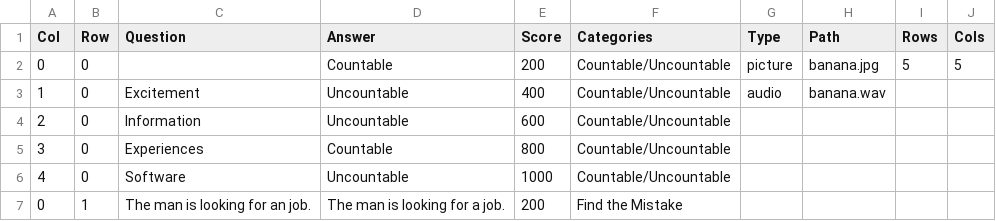
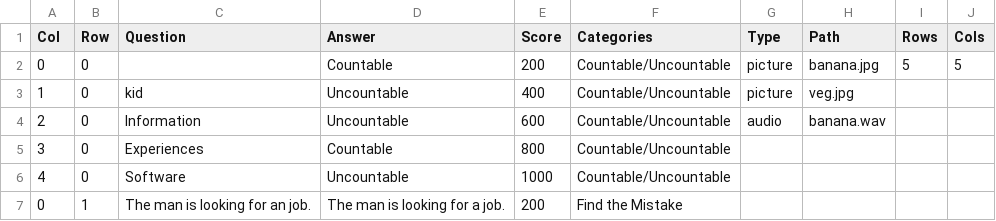
Before and after one commit to pharzan/py-jeopardy-game, a CSV file: qset1_backup.csv, drawn as a sheet; only a part is shown; the diff names each change by its address in the sheet, - before the commit and + after, or states it on an @@ line.

Commit message:
added audio file playback added reshow of question in question time for audio replay

```diff
--- a/qset1_backup.csv
+++ b/qset1_backup.csv
-C3 (Question): Excitement
+C3 (Question): kid
-G3 (Type): audio
+G3 (Type): picture
-H3 (Path): banana.wav
+H3 (Path): veg.jpg
-G4 (Type): (empty)
+G4 (Type): audio
-H4 (Path): (empty)
+H4 (Path): banana.wav
```
Also changed, not shown: 1 other file.
